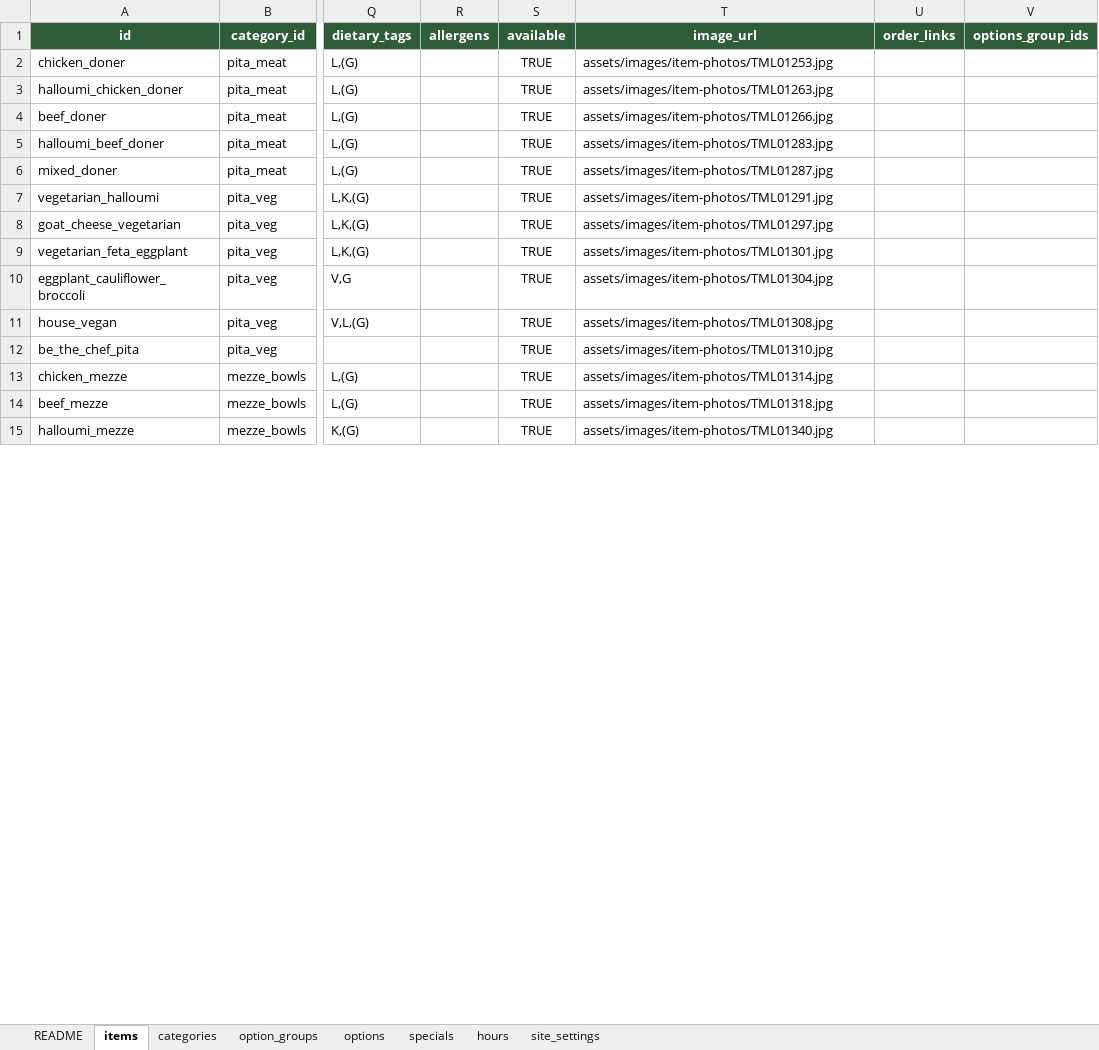
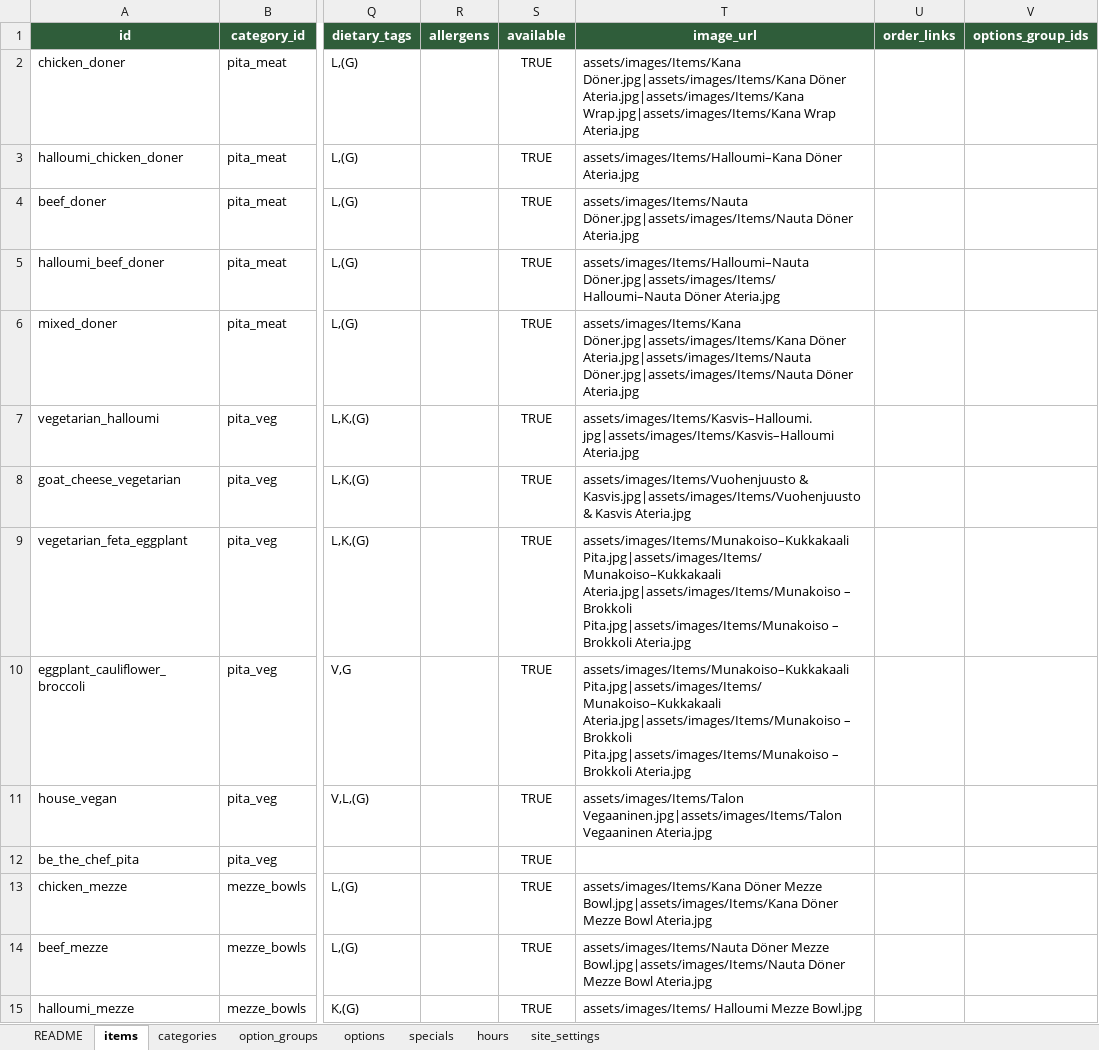
Before and after one commit to HMFarhad/SpiceDonor, an Excel workbook: outputs/menu/menu.xlsx, sheet items, drawn as a sheet; only a part is shown, gaps mark what is left out; values as stored, in another font and other column widths than the file's, no borders; table styles not drawn; the diff covers the shown part only; the diff names each change by its address in the sheet, - before the commit and + after, or states it on an @@ line.

Commit message:
Update menu product image rotations

```diff
--- a/outputs/menu/menu.xlsx (sheet items)
+++ b/outputs/menu/menu.xlsx (sheet items)
-T2 (image_url): assets/images/item-photos/TML01253.jpg
+T2 (image_url): assets/images/Items/Kana Döner.jpg|assets/images/Items/Kana Döner Ateria.jpg|assets/images/Items/Kana Wrap.jpg|assets/images/Items/Kana Wrap Ateria.jpg
-T3 (image_url): assets/images/item-photos/TML01263.jpg
+T3 (image_url): assets/images/Items/Halloumi–Kana Döner Ateria.jpg
-T4 (image_url): assets/images/item-photos/TML01266.jpg
+T4 (image_url): assets/images/Items/Nauta Döner.jpg|assets/images/Items/Nauta Döner Ateria.jpg
-T5 (image_url): assets/images/item-photos/TML01283.jpg
+T5 (image_url): assets/images/Items/Halloumi–Nauta Döner.jpg|assets/images/Items/Halloumi–Nauta Döner Ateria.jpg
-T6 (image_url): assets/images/item-photos/TML01287.jpg
+T6 (image_url): assets/images/Items/Kana Döner.jpg|assets/images/Items/Kana Döner Ateria.jpg|assets/images/Items/Nauta Döner.jpg|assets/images/Items/Nauta Döner Ateria.jpg
-T7 (image_url): assets/images/item-photos/TML01291.jpg
+T7 (image_url): assets/images/Items/Kasvis–Halloumi.jpg|assets/images/Items/Kasvis–Halloumi Ateria.jpg
-T8 (image_url): assets/images/item-photos/TML01297.jpg
+T8 (image_url): assets/images/Items/Vuohenjuusto & Kasvis.jpg|assets/images/Items/Vuohenjuusto & Kasvis Ateria.jpg
-T9 (image_url): assets/images/item-photos/TML01301.jpg
+T9 (image_url): assets/images/Items/Munakoiso–Kukkakaali Pita.jpg|assets/images/Items/Munakoiso–Kukkakaali Ateria.jpg|assets/images/Items/Munakoiso – Brokkoli Pita.jpg|assets/images/Items/Munakoiso – Brokkoli Ateria.jpg
-T10 (image_url): assets/images/item-photos/TML01304.jpg
+T10 (image_url): assets/images/Items/Munakoiso–Kukkakaali Pita.jpg|assets/images/Items/Munakoiso–Kukkakaali Ateria.jpg|assets/images/Items/Munakoiso – Brokkoli Pita.jpg|assets/images/Items/Munakoiso – Brokkoli Ateria.jpg
-T11 (image_url): assets/images/item-photos/TML01308.jpg
+T11 (image_url): assets/images/Items/Talon Vegaaninen.jpg|assets/images/Items/Talon Vegaaninen Ateria.jpg
-T12 (image_url): assets/images/item-photos/TML01310.jpg
+T12 (image_url): (empty)
-T13 (image_url): assets/images/item-photos/TML01314.jpg
+T13 (image_url): assets/images/Items/Kana Döner Mezze Bowl.jpg|assets/images/Items/Kana Döner Mezze Bowl Ateria.jpg
-T14 (image_url): assets/images/item-photos/TML01318.jpg
+T14 (image_url): assets/images/Items/Nauta Döner Mezze Bowl.jpg|assets/images/Items/Nauta Döner Mezze Bowl Ateria.jpg
-T15 (image_url): assets/images/item-photos/TML01340.jpg
+T15 (image_url): assets/images/Items/ Halloumi Mezze Bowl.jpg
```
Also changed, not shown: 34 edited cells elsewhere in this sheet, sheet options, sheet categories, sheet option_groups, sheet README, 58 other files.
